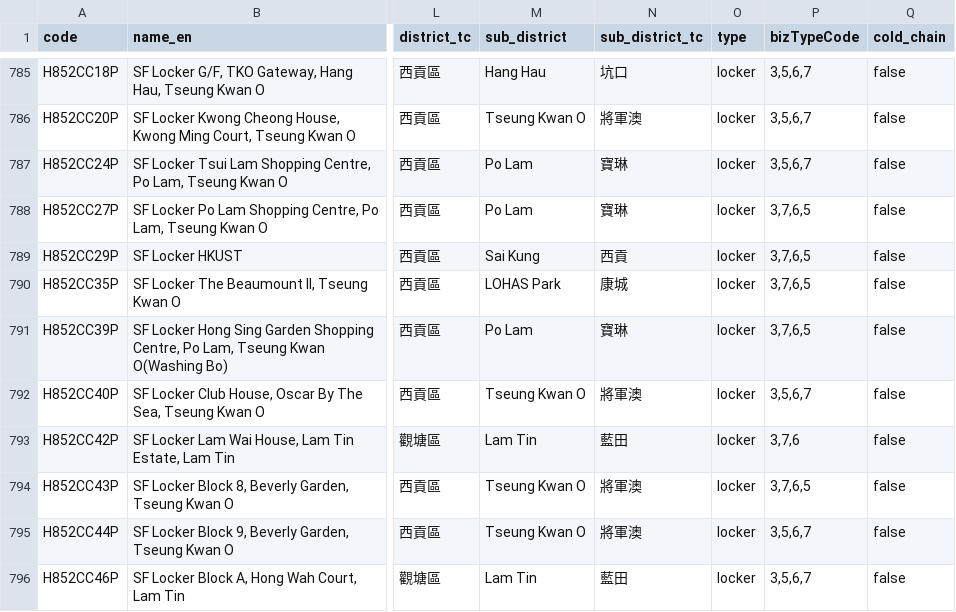
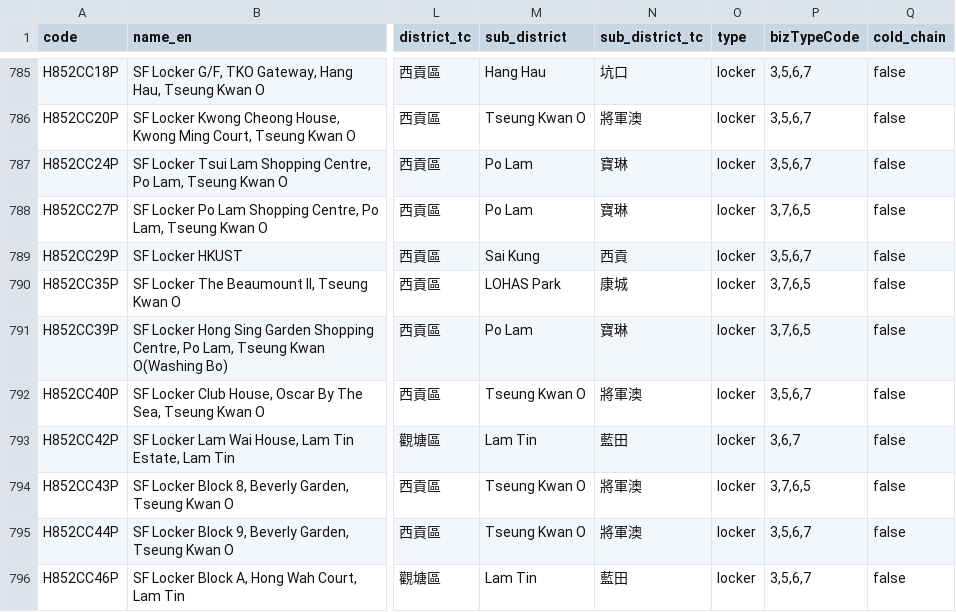
Before and after one commit to mikenuko/hk-sf-location-list, a CSV file: data/locations.csv, drawn as a sheet; only a part is shown, gaps mark what is left out; the diff covers the shown part only; the diff names each change by its address in the sheet, - before the commit and + after, or states it on an @@ line.

Commit message:
data: refresh 2026-07-30 [skip ci]

```diff
--- a/data/locations.csv
+++ b/data/locations.csv
-P789 (bizTypeCode): 3,7,6,5
+P789 (bizTypeCode): 3,5,6,7
-P793 (bizTypeCode): 3,7,6
+P793 (bizTypeCode): 3,6,7
```
Also changed, not shown: 1 added row, 1 removed row and 41 edited cells elsewhere in this file, 20 other files.
